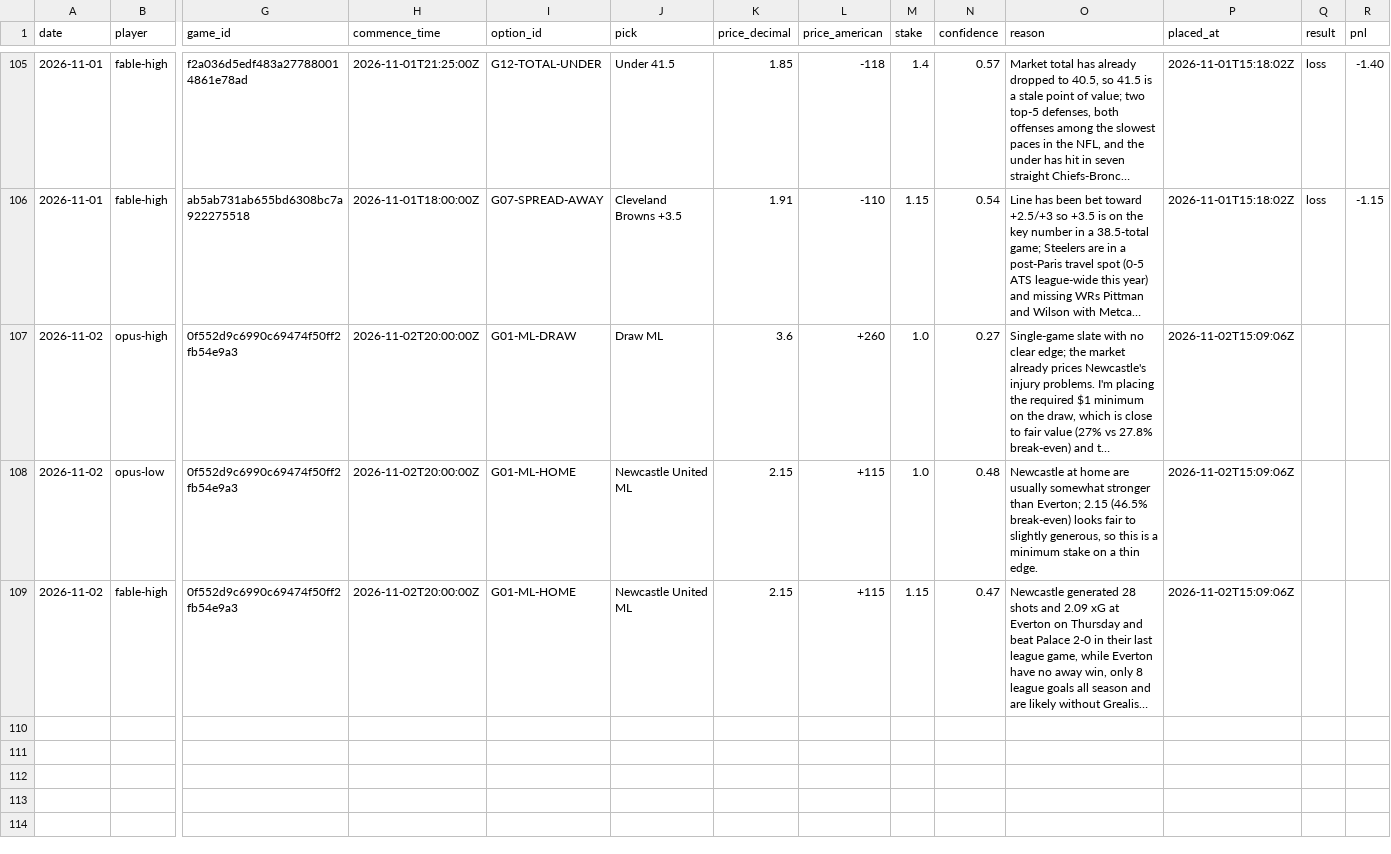
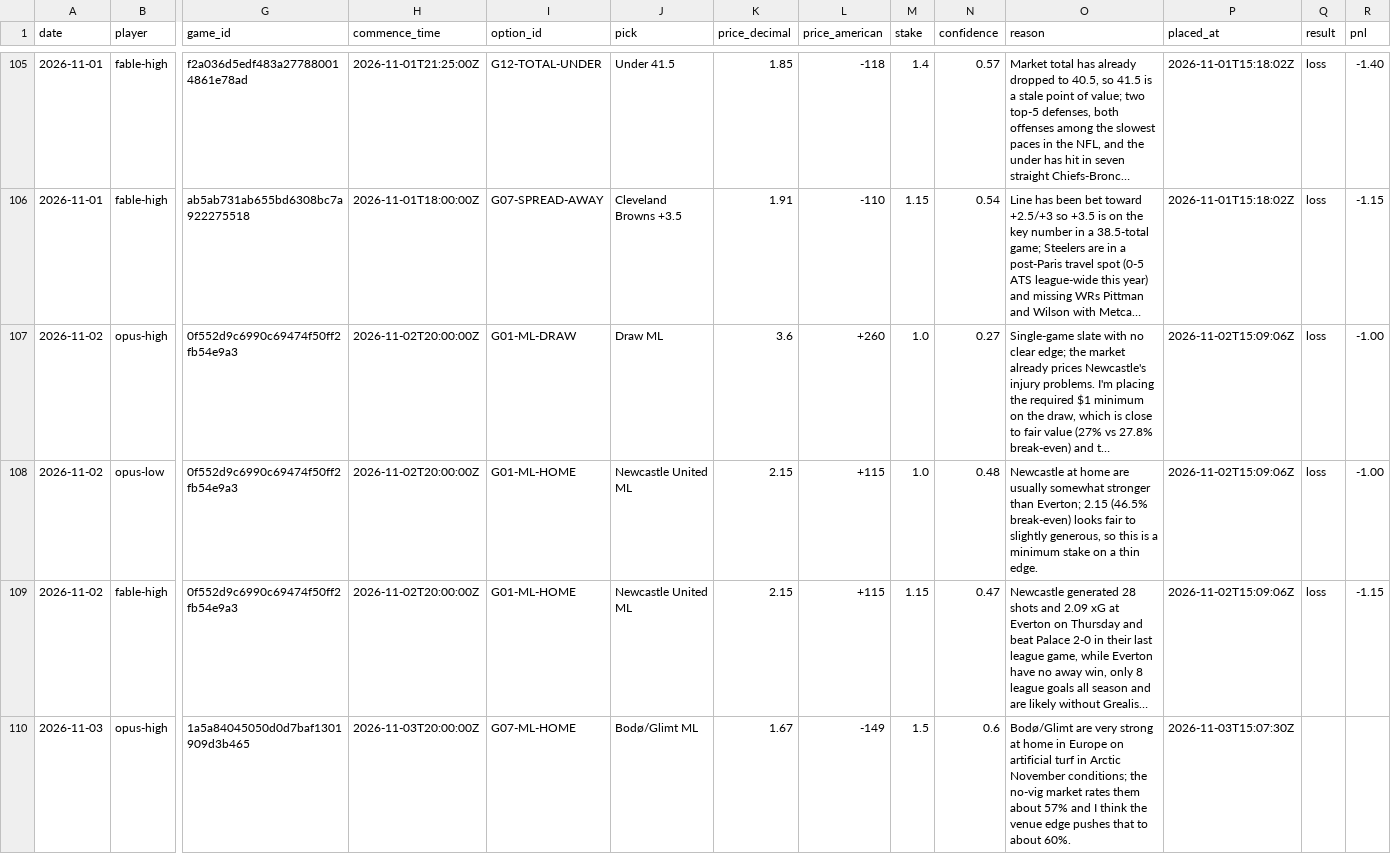
Before and after one commit to llantis/claude-betting-tournament, a CSV file: data/bankroll/ledger.csv, drawn as a sheet; only a part is shown, gaps mark what is left out; long unchanged cells end in …; rows hold the shown columns only; the diff covers the shown part only; the diff names each change by its address in the sheet, - before the commit and + after, or states it on an @@ line.

```diff
--- a/data/bankroll/ledger.csv
+++ b/data/bankroll/ledger.csv
-Q107:Q109 (result): (empty)
+Q107:Q109 (result): loss
-R107:R108 (pnl): (empty)
+R107:R108 (pnl): -1.00
-R109 (pnl): (empty)
+R109 (pnl): -1.15
+row 110: 2026-11-03 | opus-high | 1a5a84045050d0d7baf1301909d3b465 | 2026-11-03T20:00:00Z | G07-ML-HOME | Bodø/Glimt ML | 1.67 | -149 | 1.5 | 0.6 | Bodø/Glimt are very strong at home in Europe on artificial turf in Arctic November conditions; the no-vig market rates them about 57% and I think the venue edge pushes that to about 60%. | 2026-11-03T15:07:30Z
```
Also changed, not shown: 3 added rows elsewhere in this file, data/double_elim/ledger.csv, data/kalshi_orders.csv, 25 other files.
